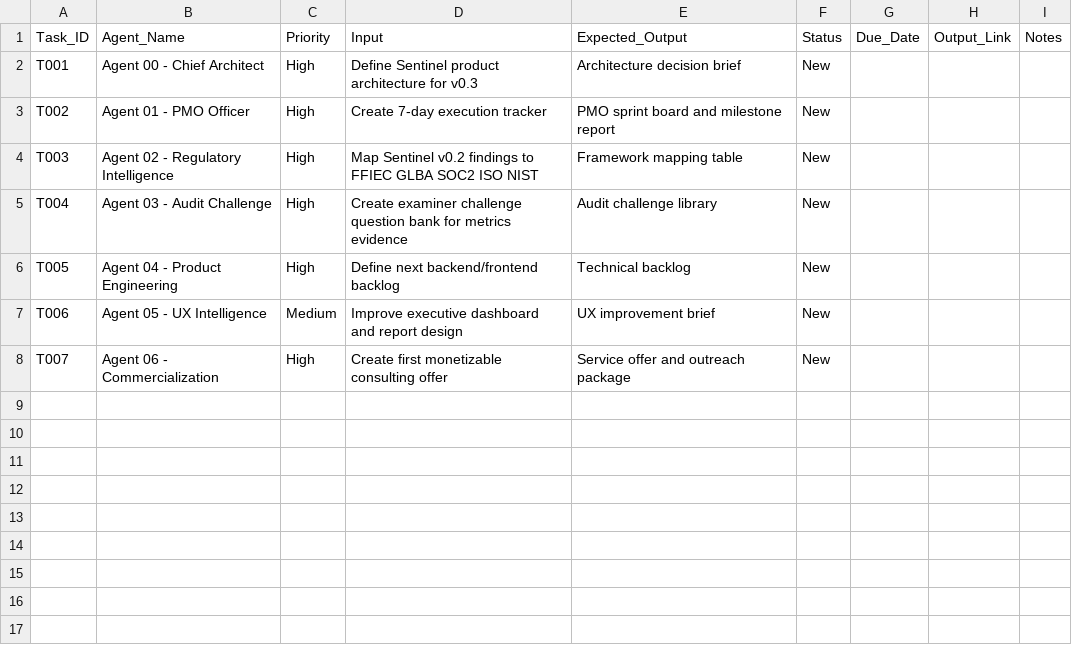
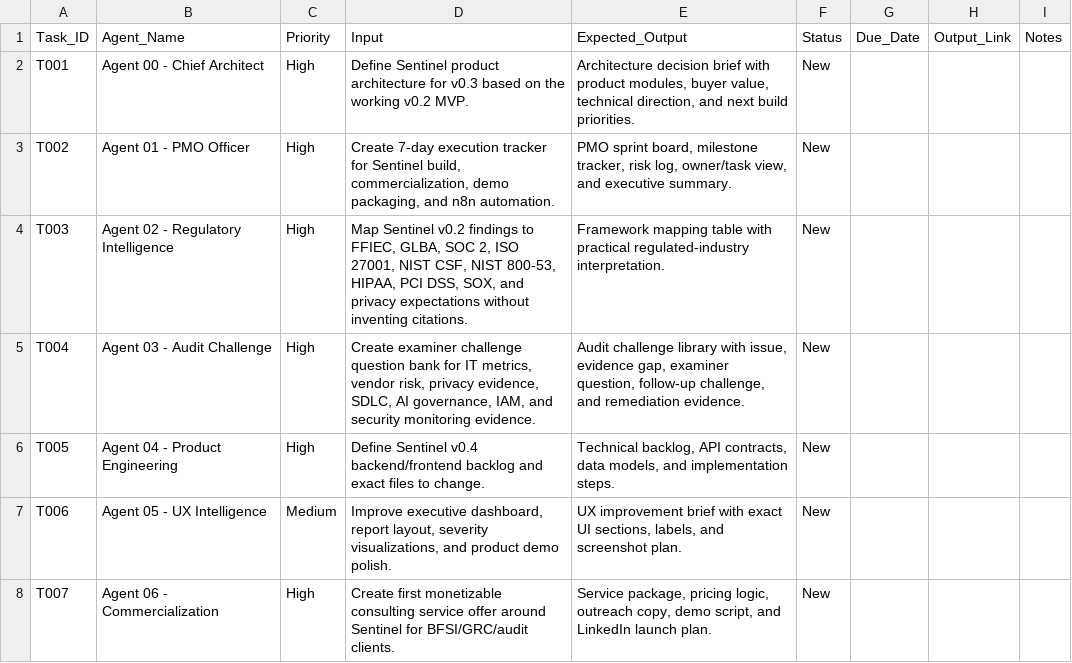
Before and after one commit to CyberGRC-Akshaya/sentinel-platform, a CSV file: command-center/google-sheets-templates/agent-input-queue.csv, drawn as a sheet.

Commit message:
Add Sentinel v0.3 command center pack

```diff
--- a/command-center/google-sheets-templates/agent-input-queue.csv
+++ b/command-center/google-sheets-templates/agent-input-queue.csv
@@ -1,8 +1,8 @@
 Task_ID,Agent_Name,Priority,Input,Expected_Output,Status,Due_Date,Output_Link,Notes
-T001,Agent 00 - Chief Architect,High,"Define Sentinel product architecture for v0.3","Architecture decision brief",New,,,
-T002,Agent 01 - PMO Officer,High,"Create 7-day execution tracker","PMO sprint board and milestone report",New,,,
-T003,Agent 02 - Regulatory Intelligence,High,"Map Sentinel v0.2 findings to FFIEC GLBA SOC2 ISO NIST","Framework mapping table",New,,,
-T004,Agent 03 - Audit Challenge,High,"Create examiner challenge question bank for metrics evidence","Audit challenge library",New,,,
-T005,Agent 04 - Product Engineering,High,"Define next backend/frontend backlog","Technical backlog",New,,,
-T006,Agent 05 - UX Intelligence,Medium,"Improve executive dashboard and report design","UX improvement brief",New,,,
-T007,Agent 06 - Commercialization,High,"Create first monetizable consulting offer","Service offer and outreach package",New,,,
+T001,Agent 00 - Chief Architect,High,"Define Sentinel product architecture for v0.3 based on the working v0.2 MVP.","Architecture decision brief with product modules, buyer value, technical direction, and next build priorities.",New,,,
+T002,Agent 01 - PMO Officer,High,"Create 7-day execution tracker for Sentinel build, commercialization, demo packaging, and n8n automation.","PMO sprint board, milestone tracker, risk log, owner/task view, and executive summary.",New,,,
+T003,Agent 02 - Regulatory Intelligence,High,"Map Sentinel v0.2 findings to FFIEC, GLBA, SOC 2, ISO 27001, NIST CSF, NIST 800-53, HIPAA, PCI DSS, SOX, and privacy expectations without inventing citations.","Framework mapping table with practical regulated-industry interpretation.",New,,,
+T004,Agent 03 - Audit Challenge,High,"Create examiner challenge question bank for IT metrics, vendor risk, privacy evidence, SDLC, AI governance, IAM, and security monitoring evidence.","Audit challenge library with issue, evidence gap, examiner question, follow-up challenge, and remediation evidence.",New,,,
+T005,Agent 04 - Product Engineering,High,"Define Sentinel v0.4 backend/frontend backlog and exact files to change.","Technical backlog, API contracts, data models, and implementation steps.",New,,,
+T006,Agent 05 - UX Intelligence,Medium,"Improve executive dashboard, report layout, severity visualizations, and product demo polish.","UX improvement brief with exact UI sections, labels, and screenshot plan.",New,,,
+T007,Agent 06 - Commercialization,High,"Create first monetizable consulting service offer around Sentinel for BFSI/GRC/audit clients.","Service package, pricing logic, outreach copy, demo script, and LinkedIn launch plan.",New,,,
```
Also changed, not shown: command-center/google-sheets-templates/product-backlog.csv, 13 other files.
